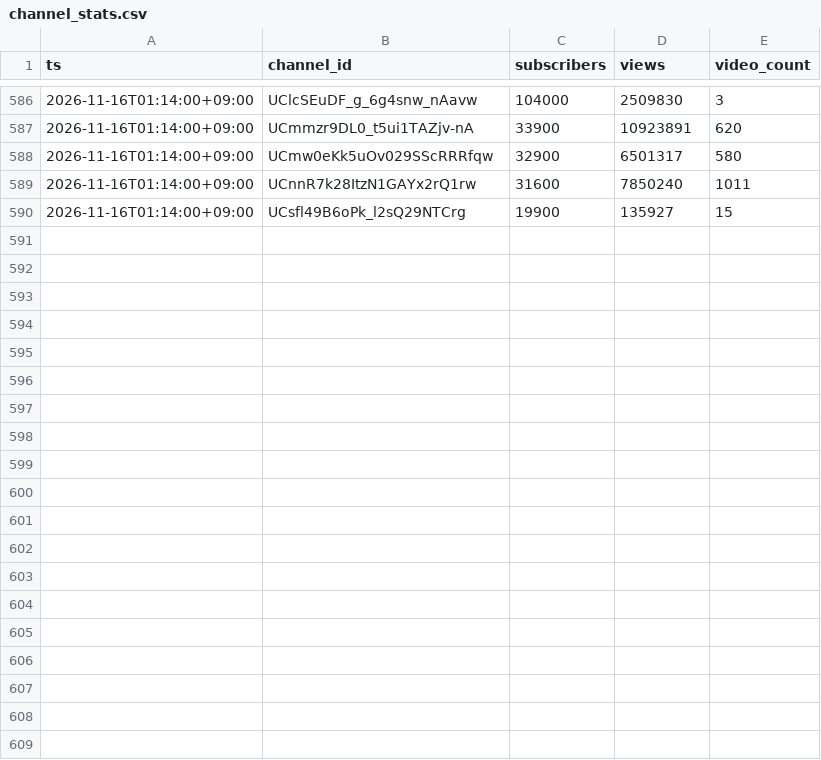
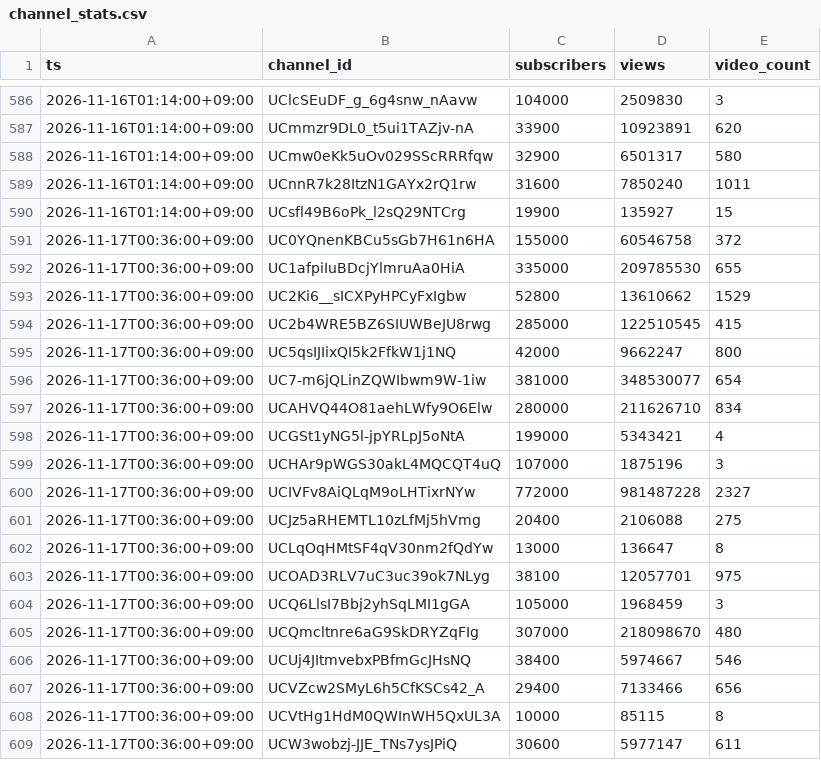
Before and after one commit to uyong4606-web/stellive-viewers, a CSV file: youtube/store/channel_stats.csv, drawn as a sheet; only a part is shown, gaps mark what is left out; the diff covers the shown part only; the diff names each change by its address in the sheet, - before the commit and + after, or states it on an @@ line.

```diff
--- a/youtube/store/channel_stats.csv
+++ b/youtube/store/channel_stats.csv
+row 591: 2026-11-17T00:36:00+09:00 | UC0YQnenKBCu5sGb7H61n6HA | 155000 | 60546758 | 372
+row 592: 2026-11-17T00:36:00+09:00 | UC1afpiIuBDcjYlmruAa0HiA | 335000 | 209785530 | 655
+row 593: 2026-11-17T00:36:00+09:00 | UC2Ki6__sICXPyHPCyFxIgbw | 52800 | 13610662 | 1529
+row 594: 2026-11-17T00:36:00+09:00 | UC2b4WRE5BZ6SIUWBeJU8rwg | 285000 | 122510545 | 415
+row 595: 2026-11-17T00:36:00+09:00 | UC5qsIJIixQI5k2FfkW1j1NQ | 42000 | 9662247 | 800
+row 596: 2026-11-17T00:36:00+09:00 | UC7-m6jQLinZQWIbwm9W-1iw | 381000 | 348530077 | 654
+row 597: 2026-11-17T00:36:00+09:00 | UCAHVQ44O81aehLWfy9O6Elw | 280000 | 211626710 | 834
+row 598: 2026-11-17T00:36:00+09:00 | UCGSt1yNG5l-jpYRLpJ5oNtA | 199000 | 5343421 | 4
+row 599: 2026-11-17T00:36:00+09:00 | UCHAr9pWGS30akL4MQCQT4uQ | 107000 | 1875196 | 3
+row 600: 2026-11-17T00:36:00+09:00 | UCIVFv8AiQLqM9oLHTixrNYw | 772000 | 981487228 | 2327
+row 601: 2026-11-17T00:36:00+09:00 | UCJz5aRHEMTL10zLfMj5hVmg | 20400 | 2106088 | 275
+row 602: 2026-11-17T00:36:00+09:00 | UCLqOqHMtSF4qV30nm2fQdYw | 13000 | 136647 | 8
+row 603: 2026-11-17T00:36:00+09:00 | UCOAD3RLV7uC3uc39ok7NLyg | 38100 | 12057701 | 975
+row 604: 2026-11-17T00:36:00+09:00 | UCQ6LlsI7Bbj2yhSqLMI1gGA | 105000 | 1968459 | 3
+row 605: 2026-11-17T00:36:00+09:00 | UCQmcltnre6aG9SkDRYZqFIg | 307000 | 218098670 | 480
+row 606: 2026-11-17T00:36:00+09:00 | UCUj4JItmvebxPBfmGcJHsNQ | 38400 | 5974667 | 546
+row 607: 2026-11-17T00:36:00+09:00 | UCVZcw2SMyL6h5CfKSCs42_A | 29400 | 7133466 | 656
+row 608: 2026-11-17T00:36:00+09:00 | UCVtHg1HdM0QWInWH5QxUL3A | 10000 | 85115 | 8
+row 609: 2026-11-17T00:36:00+09:00 | UCW3wobzj-JJE_TNs7ysJPiQ | 30600 | 5977147 | 611
```
Also changed, not shown: 12 added rows elsewhere in this file, youtube/store/quota.csv, 3 other files.
